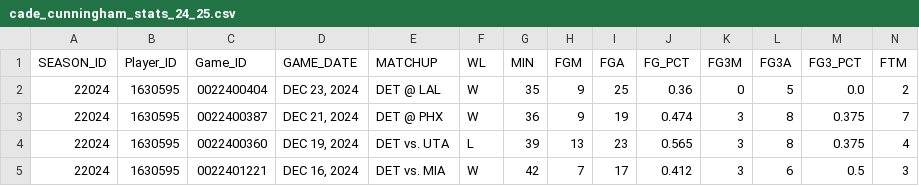
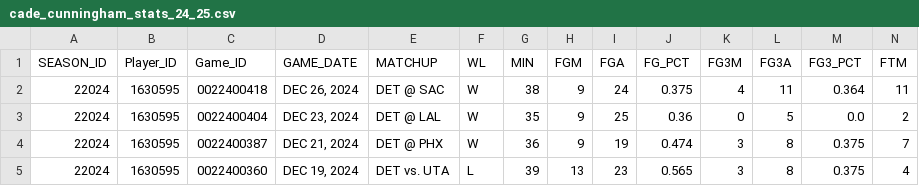
Before and after one commit to mvinicius175/Projeto-ciencia-de-dados, a CSV file: data/raw/cade_cunningham_stats_24_25.csv, drawn as a sheet; only a part is shown; the shorter side is filled out with more unchanged rows; rows hold the shown columns only; the diff names each change by its address in the sheet, - before the commit and + after, or states it on an @@ line.

```diff
--- a/data/raw/cade_cunningham_stats_24_25.csv
+++ b/data/raw/cade_cunningham_stats_24_25.csv
+row 2: 22024 | 1630595 | 0022400418 | DEC 26, 2024 | DET @ SAC | W | 38 | 9 | 24 | 0.375 | 4 | 11 | 0.364 | 11
```
Also changed, not shown: data/exported/cunningham_games_table_24_25.csv, data/exported/duren_games_table_24_25.csv, 41 other files.
